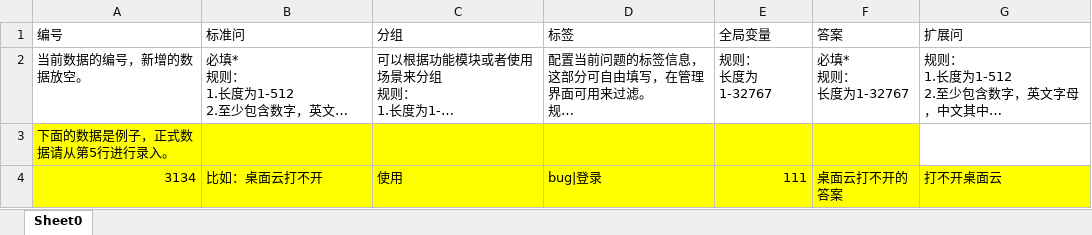
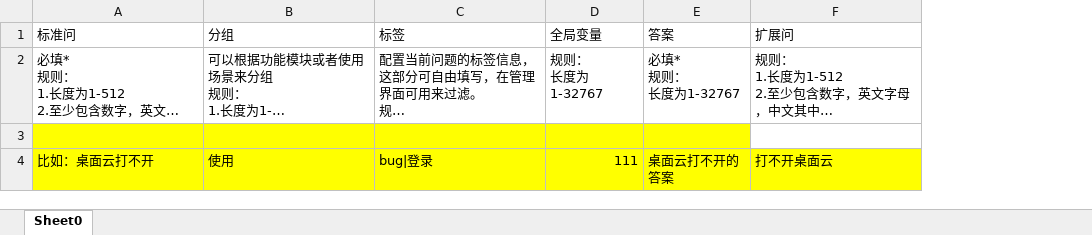
Before and after one commit to wuhanchu/fr-schema, an Excel workbook: public/import/掌数_知料_知识库信息导入.xlsx, sheet Sheet0, drawn as a sheet; long unchanged cells end in …; values as stored, in another font and other column widths than the file's, no borders; the diff names each change by its address in the sheet, - before the commit and + after, or states it on an @@ line.

```diff
--- a/public/import/掌数_知料_知识库信息导入.xlsx (sheet Sheet0)
+++ b/public/import/掌数_知料_知识库信息导入.xlsx (sheet Sheet0)
-column A (编号), rows 2-4: 当前数据的编号，新增的数据放空。 | 下面的数据是例子，正式数据请从第5行进行录入。 | 3134
```
Also changed, not shown: 1 other file.
